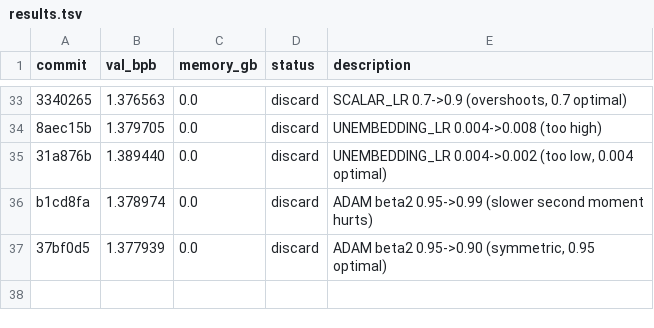
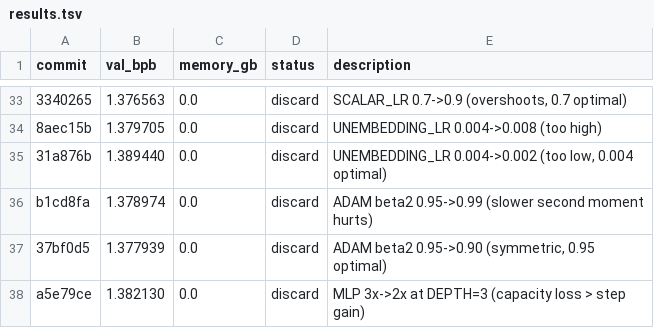
Before and after one commit to JSilvas/autoresearch-lab, a TSV file: results.tsv, drawn as a sheet; only a part is shown, gaps mark what is left out; the diff names each change by its address in the sheet, - before the commit and + after, or states it on an @@ line.

```diff
--- a/results.tsv
+++ b/results.tsv
+row 38: a5e79ce | 1.382130 | 0.0 | discard | MLP 3x->2x at DEPTH=3 (capacity loss > step gain)
```
Also changed, not shown: 4 other files.
